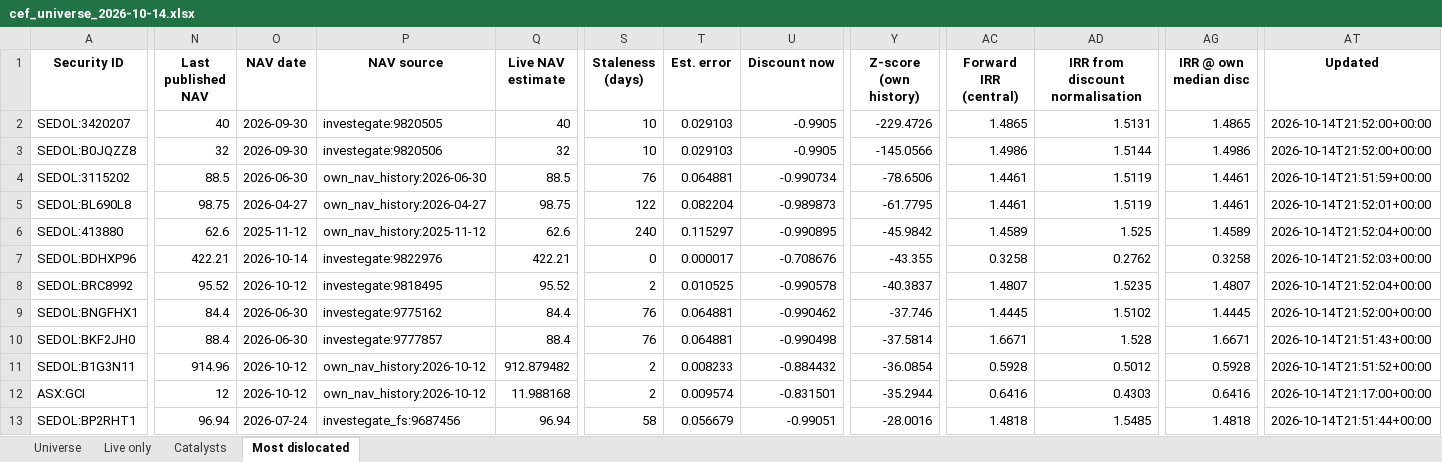
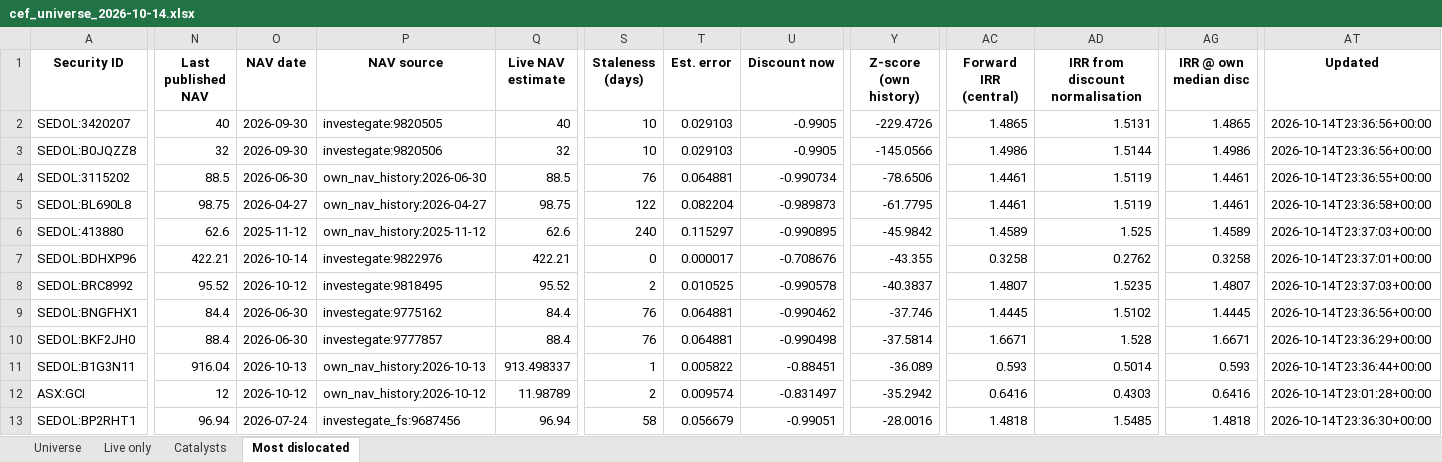
Before and after one commit to hdcapital/cef-research, an Excel workbook: outputs/live/cef_universe_2026-10-14.xlsx, sheet Most dislocated, drawn as a sheet; only a part is shown, gaps mark what is left out; values as stored, in another font and other column widths than the file's, no borders; the diff covers the shown part only; the diff names each change by its address in the sheet, - before the commit and + after, or states it on an @@ line.

```diff
--- a/outputs/live/cef_universe_2026-10-14.xlsx (sheet Most dislocated)
+++ b/outputs/live/cef_universe_2026-10-14.xlsx (sheet Most dislocated)
-AT2:AT3 (Updated): 2026-10-14T21:52:00+00:00
+AT2:AT3 (Updated): 2026-10-14T23:36:56+00:00
-AT4 (Updated): 2026-10-14T21:51:59+00:00
+AT4 (Updated): 2026-10-14T23:36:55+00:00
-AT5 (Updated): 2026-10-14T21:52:01+00:00
+AT5 (Updated): 2026-10-14T23:36:58+00:00
-AT6 (Updated): 2026-10-14T21:52:04+00:00
+AT6 (Updated): 2026-10-14T23:37:03+00:00
-AT7 (Updated): 2026-10-14T21:52:03+00:00
+AT7 (Updated): 2026-10-14T23:37:01+00:00
-AT8 (Updated): 2026-10-14T21:52:04+00:00
+AT8 (Updated): 2026-10-14T23:37:03+00:00
-AT9 (Updated): 2026-10-14T21:52:00+00:00
+AT9 (Updated): 2026-10-14T23:36:56+00:00
-AT10 (Updated): 2026-10-14T21:51:43+00:00
+AT10 (Updated): 2026-10-14T23:36:29+00:00
-N11 (Last published NAV): 914.96
+N11 (Last published NAV): 916.04
-O11 (NAV date): 2026-10-12
+O11 (NAV date): 2026-10-13
-P11 (NAV source): own_nav_history:2026-10-12
+P11 (NAV source): own_nav_history:2026-10-13
-Q11 (Live NAV estimate): 912.879482
+Q11 (Live NAV estimate): 913.498337
-S11 (Staleness (days)): 2
+S11 (Staleness (days)): 1
-T11 (Est. error): 0.008233
+T11 (Est. error): 0.005822
-U11 (Discount now): -0.884432
+U11 (Discount now): -0.88451
-Y11 (Z-score (own history)): -36.0854
+Y11 (Z-score (own history)): -36.089
-AC11 (Forward IRR (central)): 0.5928
+AC11 (Forward IRR (central)): 0.593
-AD11 (IRR from discount normalisation): 0.5012
+AD11 (IRR from discount normalisation): 0.5014
-AG11 (IRR @ own median disc): 0.5928
+AG11 (IRR @ own median disc): 0.593
-AT11 (Updated): 2026-10-14T21:51:52+00:00
+AT11 (Updated): 2026-10-14T23:36:44+00:00
-Q12 (Live NAV estimate): 11.988168
+Q12 (Live NAV estimate): 11.98789
-U12 (Discount now): -0.831501
+U12 (Discount now): -0.831497
-Y12 (Z-score (own history)): -35.2944
+Y12 (Z-score (own history)): -35.2942
-AT12 (Updated): 2026-10-14T21:17:00+00:00
+AT12 (Updated): 2026-10-14T23:01:28+00:00
-AT13 (Updated): 2026-10-14T21:51:44+00:00
+AT13 (Updated): 2026-10-14T23:36:30+00:00
```
Also changed, not shown: 2 added rows, 2 removed rows and 127 edited cells elsewhere in this sheet, sheet Universe, sheet Live only, 14 other files.
